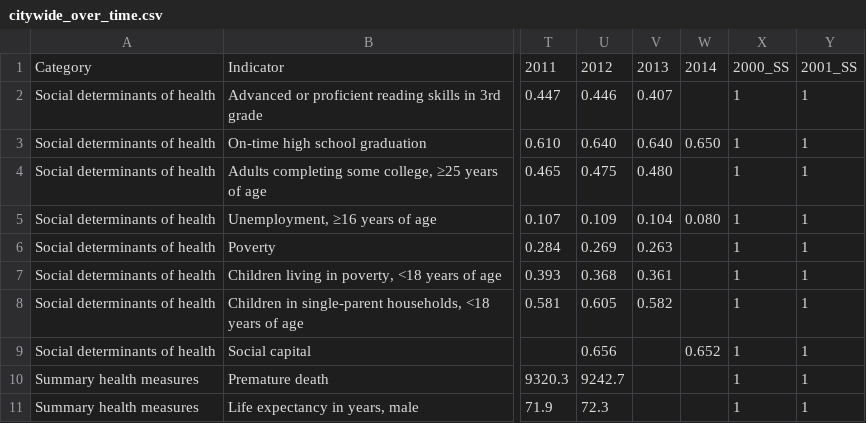
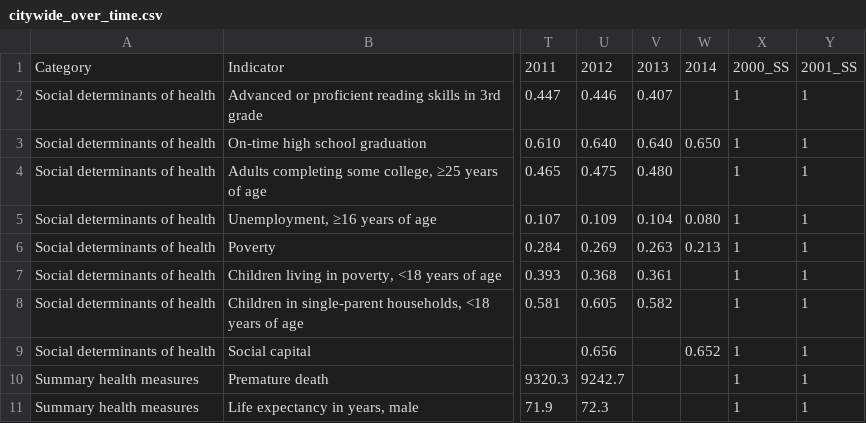
Before and after one commit to laurenancona/sheetstat, a CSV file: _data/citywide_over_time.csv, drawn as a sheet; only a part is shown, gaps mark what is left out; the diff names each change by its address in the sheet, - before the commit and + after, or states it on an @@ line.

Commit message:
Adding poverty data for 2014

```diff
--- a/_data/citywide_over_time.csv
+++ b/_data/citywide_over_time.csv
-W6: (empty)
+W6: 0.213
```
